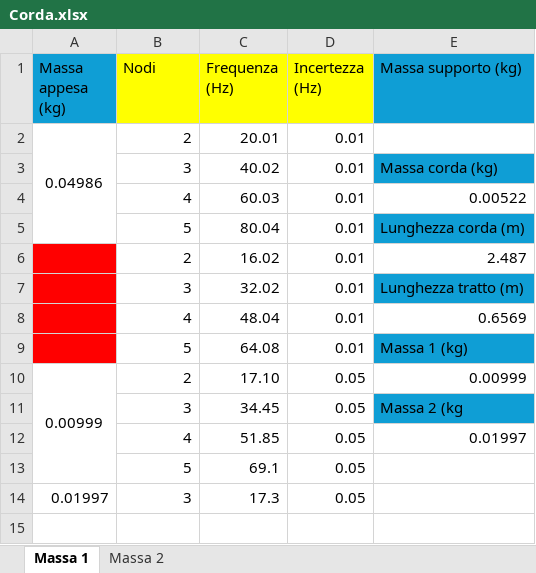
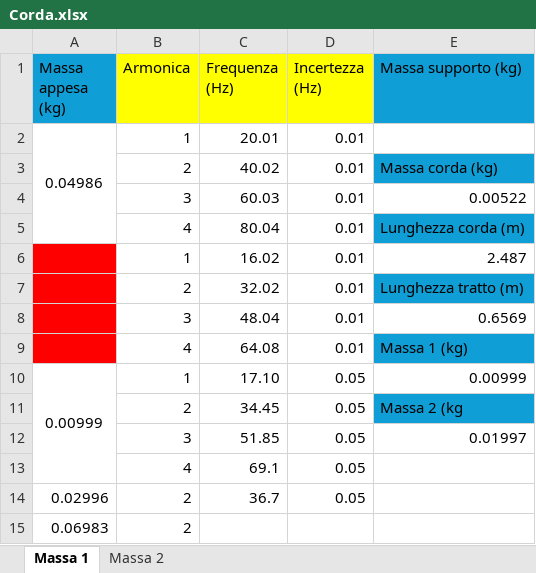
Before and after one commit to matteodeclich/Esperienze-in-laboratorio, an Excel workbook: Corda.xlsx, sheet Massa 1, drawn as a sheet; values as stored, in another font and other column widths than the file's, no borders; removed rows and columns are numbered as before the commit, all else as after; the diff names each change by its address in the sheet, - before the commit and + after, or states it on an @@ line.

Commit message:
Aggiornamento file excel

```diff
--- a/Corda.xlsx (sheet Massa 1)
+++ b/Corda.xlsx (sheet Massa 1)
-B1: Nodi
+B1: Armonica
-B2 (Armonica): 2
+B2 (Armonica): 1
-B3 (Armonica): 3
+B3 (Armonica): 2
-B4 (Armonica): 4
+B4 (Armonica): 3
-B5 (Armonica): 5
+B5 (Armonica): 4
-B6 (Armonica): 2
+B6 (Armonica): 1
-B7 (Armonica): 3
+B7 (Armonica): 2
-B8 (Armonica): 4
+B8 (Armonica): 3
-B9 (Armonica): 5
+B9 (Armonica): 4
-B10 (Armonica): 2
+B10 (Armonica): 1
-B11 (Armonica): 3
+B11 (Armonica): 2
-B12 (Armonica): 4
+B12 (Armonica): 3
-B13 (Armonica): 5
+B13 (Armonica): 4
-row 14: 0.01997 | 3 | 17.3 | 0.05
+row 14: 0.02996 | 2 | 36.7 | 0.05
+row 15: 0.06983 | 2
```
